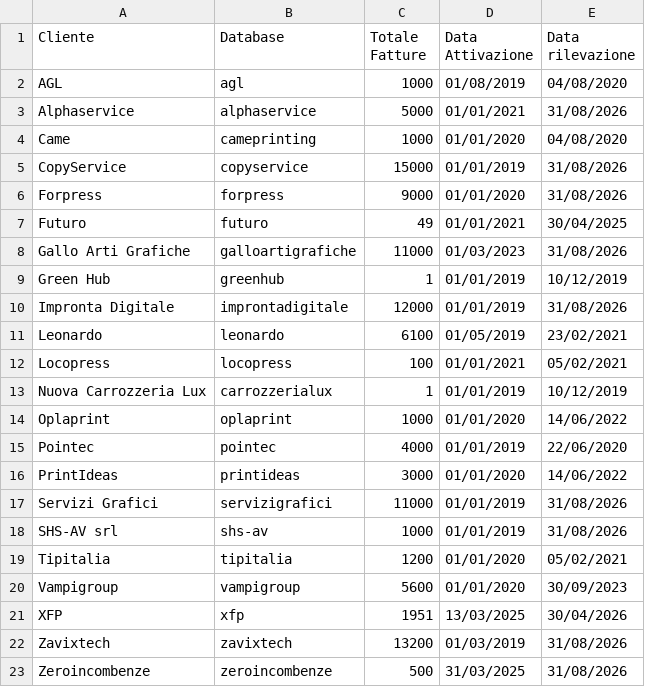
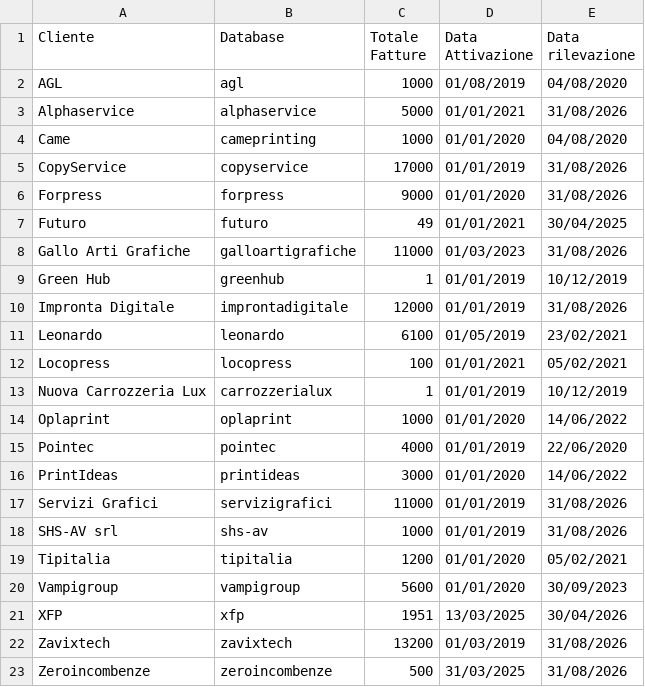
Before and after one commit to zeroincombenze/l10n-italy-supplemental, a CSV file: l10n_it_einvoice_send2sdi/migrations/10.0.1.0.64/post-migrate.csv, drawn as a sheet.

Commit message:
[FIX] Previuos wrong release

```diff
--- a/l10n_it_einvoice_send2sdi/migrations/10.0.1.0.64/post-migrate.csv
+++ b/l10n_it_einvoice_send2sdi/migrations/10.0.1.0.64/post-migrate.csv
@@ -4,3 +4,3 @@
 "Came","cameprinting",1000,"01/01/2020","04/08/2020"
-"CopyService","copyservice",15000,"01/01/2019",31/08/2026
+"CopyService","copyservice",17000,"01/01/2019",31/08/2026
 "Forpress","forpress",9000,"01/01/2020",31/08/2026
```
